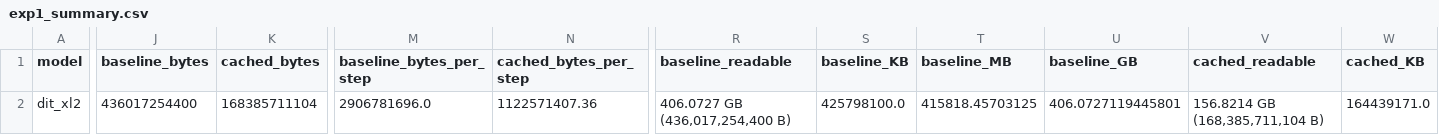
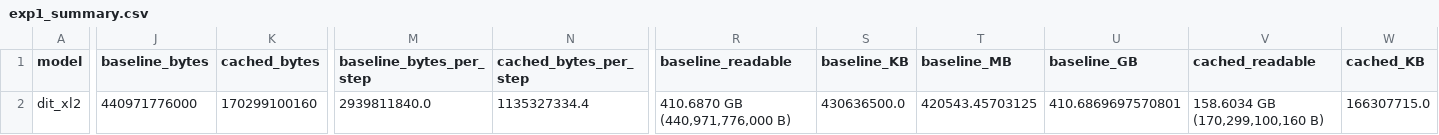
Before and after one commit to Jimmychao-al1/DiT, a CSV file: analysis/output/data_movement/exp1_summary.csv, drawn as a sheet; only a part is shown, gaps mark what is left out; the diff covers the shown part only; the diff names each change by its address in the sheet, - before the commit and + after, or states it on an @@ line.

```diff
--- a/analysis/output/data_movement/exp1_summary.csv
+++ b/analysis/output/data_movement/exp1_summary.csv
-J2 (baseline_bytes): 436017254400
+J2 (baseline_bytes): 440971776000
-K2 (cached_bytes): 168385711104
+K2 (cached_bytes): 170299100160
-M2 (baseline_bytes_per_step): 2906781696.0
+M2 (baseline_bytes_per_step): 2939811840.0
-N2 (cached_bytes_per_step): 1122571407.36
+N2 (cached_bytes_per_step): 1135327334.4
-R2 (baseline_readable): 406.0727 GB (436,017,254,400 B)
+R2 (baseline_readable): 410.6870 GB (440,971,776,000 B)
-S2 (baseline_KB): 425798100.0
+S2 (baseline_KB): 430636500.0
-T2 (baseline_MB): 415818.45703125
+T2 (baseline_MB): 420543.45703125
-U2 (baseline_GB): 406.0727119445801
+U2 (baseline_GB): 410.6869697570801
-V2 (cached_readable): 156.8214 GB (168,385,711,104 B)
+V2 (cached_readable): 158.6034 GB (170,299,100,160 B)
-W2 (cached_KB): 164439171.0
+W2 (cached_KB): 166307715.0
```
Also changed, not shown: 10 edited cells elsewhere in this file, analysis/output/data_movement/exp1_block_detail.csv, analysis/output/data_movement/exp1_layer_detail.csv, 11 other files.
